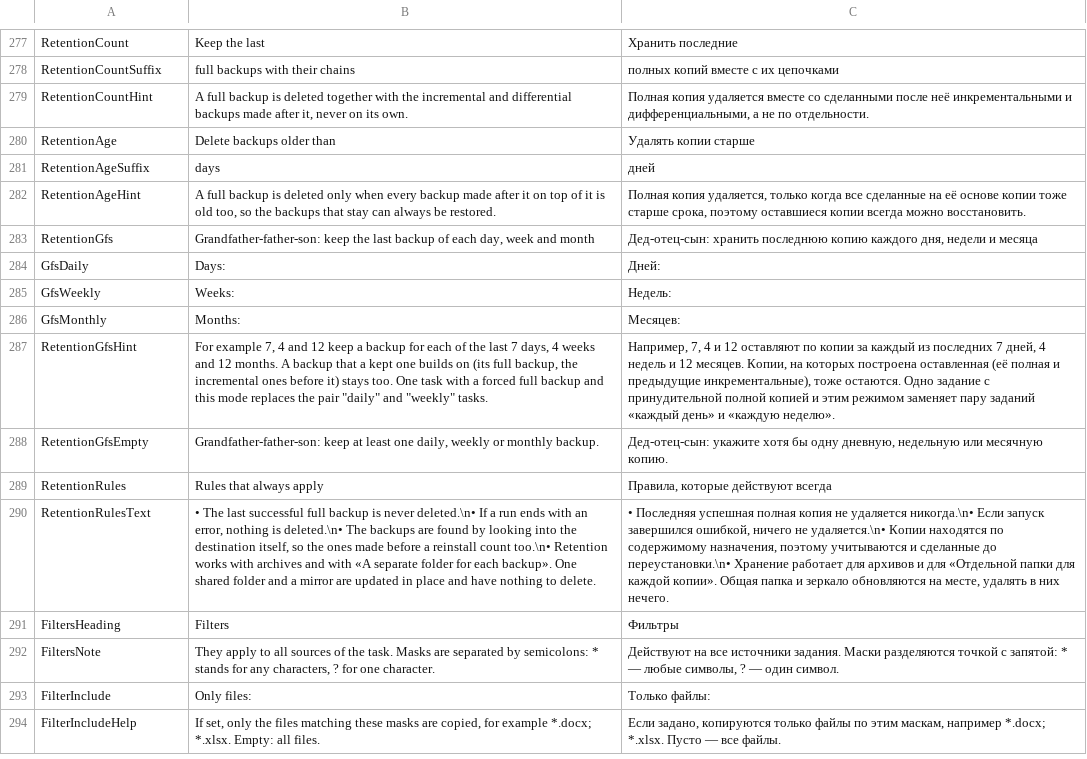
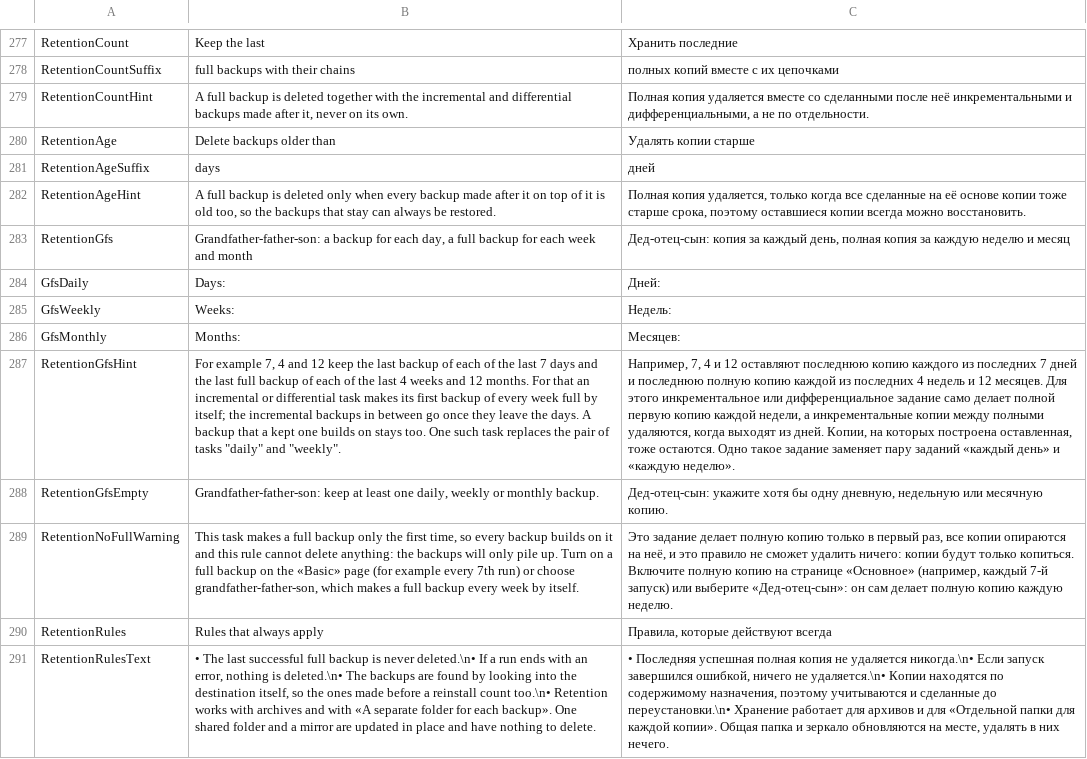
Before and after one commit to openpass1/custos, a TSV file: client/src/Custos.Gui/Resources/Strings.tsv, drawn as a sheet; only a part is shown, gaps mark what is left out; the shorter side is filled out with more unchanged rows; the diff names each change by its address in the sheet, - before the commit and + after, or states it on an @@ line.

```diff
--- a/client/src/Custos.Gui/Resources/Strings.tsv
+++ b/client/src/Custos.Gui/Resources/Strings.tsv
-B283: Grandfather-father-son: keep the last backup of each day, week and…
+B283: Grandfather-father-son: a backup for each day, a full backup for each week and…
-C283: Дед-отец-сын: хранить последнюю копию каждого дня, недели и месяца
+C283: Дед-отец-сын: копия за каждый день, полная копия за каждую неделю и месяц
-B287: …12 keep a backup for each of the last 7 days, 4 weeks and 12 months. A backup that a kept one builds on (its full backup, the incremental ones before it) stays too. One task with a forced full backup and this mode replaces the pair "daily" and "weekly" tasks.
+B287: …12 keep the last backup of each of the last 7 days and the last full backup of each of the last 4 weeks and 12 months. For that an incremental or differential task makes its first backup of every week full by itself; the incremental backups in between go once they leave the days. A backup that a kept one builds on stays too. One such task replaces the pair of tasks "daily" and "weekly".
-C287: …12 оставляют по копии за каждый из последних 7 дней, 4 недель и 12 месяцев. Копии, на которых построена оставленная (её полная и предыдущие инкрементальные), тоже остаются. Одно задание с принудительной полной копией и этим режимом заменяет пару…
+C287: …12 оставляют последнюю копию каждого из последних 7 дней и последнюю полную копию каждой из последних 4 недель и 12 месяцев. Для этого инкрементальное или дифференциальное задание само делает полной первую копию каждой недели, а инкрементальные копии между полными удаляются, когда выходят из дней. Копии, на которых построена оставленная, тоже остаются. Одно такое задание заменяет пару…
+row 289: RetentionNoFullWarning | This task makes a full backup only the first time, so every backup builds on it and this rule cannot delete anything: the backups will only pile up. Turn on a full backup on the «Basic» page (for example every 7th run) or choose grandfather-father-son, which makes a full backup every week by itself. | Это задание делает полную копию только в первый раз, все копии опираются на неё, и это правило не сможет удалить ничего: копии будут только копиться. Включите полную копию на странице «Основное» (например, каждый 7-й запуск) или выберите «Дед-отец-сын»: он сам делает полную копию каждую неделю.
```
Also changed, not shown: client/src/Custos.Core/Resources/Messages.tsv, 16 other files.
